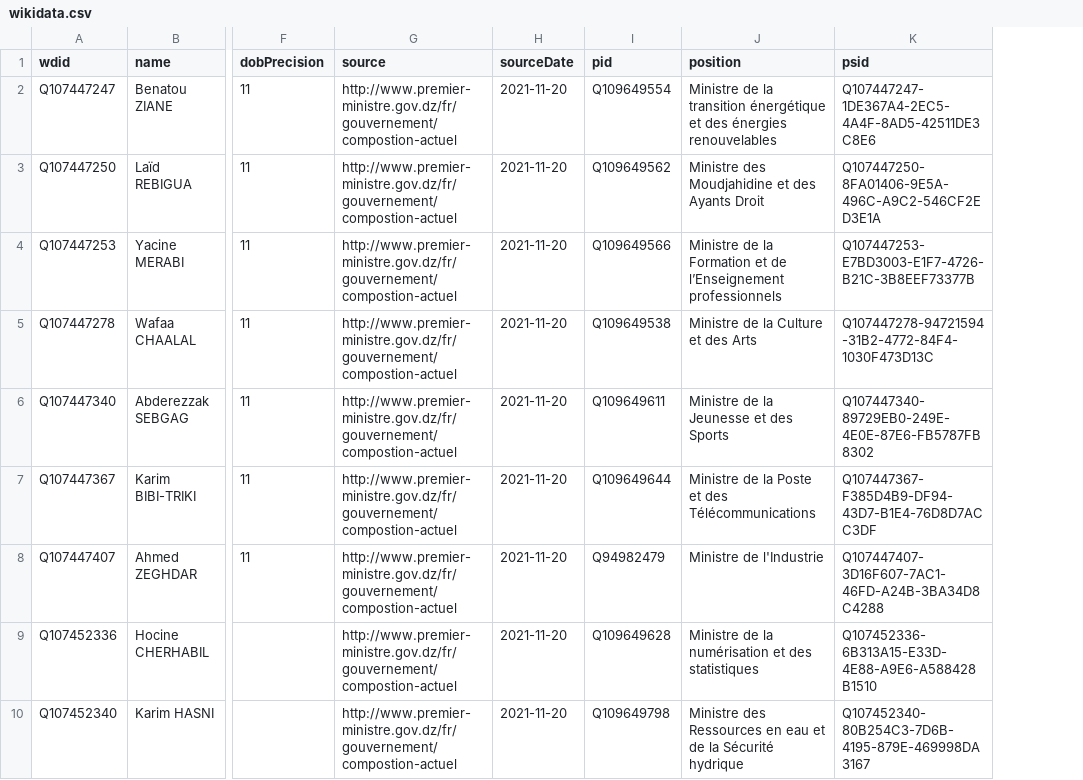
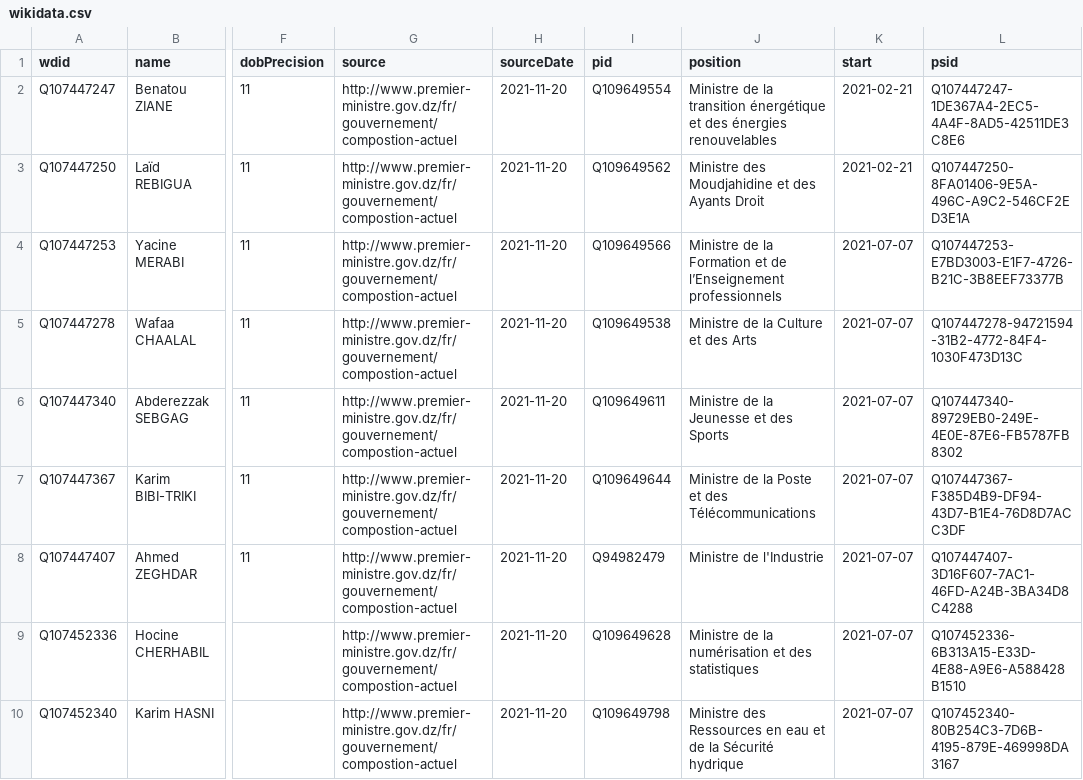
Before and after one commit to every-politician-scrapers/algeria-cabinet, a CSV file: data/wikidata.csv, drawn as a sheet; only a part is shown, gaps mark what is left out; the diff names each change by its address in the sheet, - before the commit and + after, or states it on an @@ line.

Commit message:
Compare external sources to Wikidata

```diff
--- a/data/wikidata.csv
+++ b/data/wikidata.csv
+column K (start), rows 2-10: 2021-02-21 | 2021-02-21 | 2021-07-07 | 2021-07-07 | 2021-07-07 | 2021-07-07 | 2021-07-07 | 2021-07-07 | 2021-07-07
```
